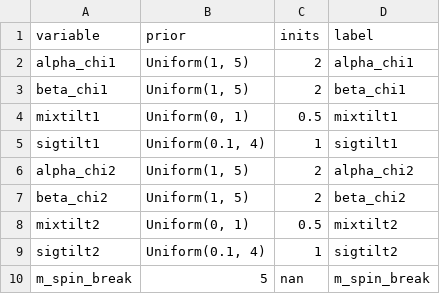
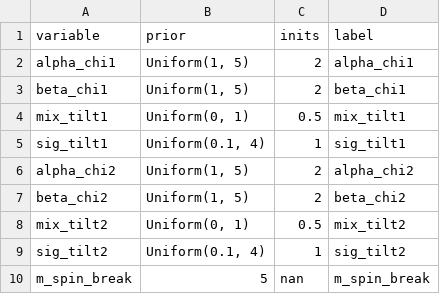
Before and after one commit to utkarsh7236/Guesswork-in-the-Gap, a CSV file: sampler/priors/spin/default_break.csv, drawn as a sheet; the diff names each change by its address in the sheet, - before the commit and + after, or states it on an @@ line.

```diff
--- a/sampler/priors/spin/default_break.csv
+++ b/sampler/priors/spin/default_break.csv
-A4 (variable): mixtilt1
+A4 (variable): mix_tilt1
-D4 (label): mixtilt1
+D4 (label): mix_tilt1
-A5 (variable): sigtilt1
+A5 (variable): sig_tilt1
-D5 (label): sigtilt1
+D5 (label): sig_tilt1
-A8 (variable): mixtilt2
+A8 (variable): mix_tilt2
-D8 (label): mixtilt2
+D8 (label): mix_tilt2
-A9 (variable): sigtilt2
+A9 (variable): sig_tilt2
-D9 (label): sigtilt2
+D9 (label): sig_tilt2
```
Also changed, not shown: sampler/priors/mass/mass_1d/multi_pdb.csv, 3 other files.
